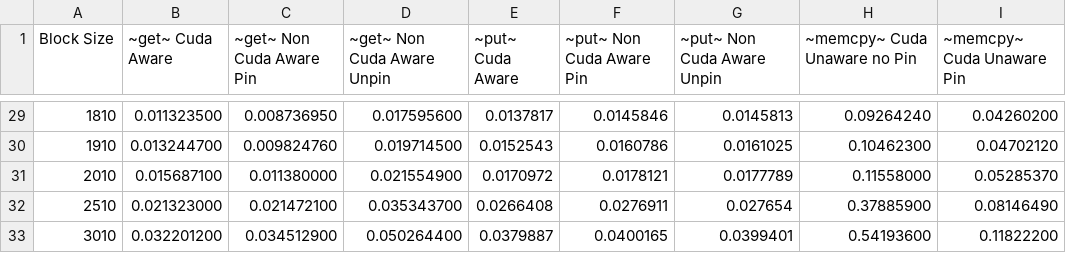
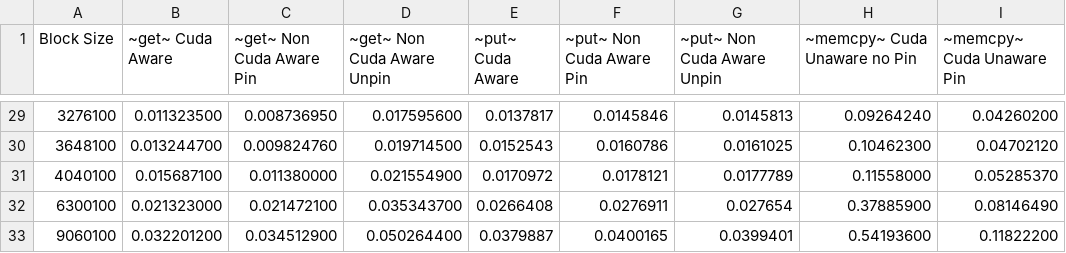
Before and after one commit to anuragpeshne/gpu-cgoptimization-thesis, a CSV file: results/mempin/rdma/data.csv, drawn as a sheet; only a part is shown, gaps mark what is left out; the diff covers the shown part only.

Commit message:
segment size -> block size

```diff
--- a/results/mempin/rdma/data.csv
+++ b/results/mempin/rdma/data.csv
@@ -29,5 +29,5 @@ Block Size,~get~ Cuda Aware,~get~ Non Cuda Aware Pin,~get~ Non Cuda Aware Unpin,
-1810,0.011323500,0.008736950,0.017595600,0.0137817,0.0145846,0.0145813,0.09264240,0.04260200
-1910,0.013244700,0.009824760,0.019714500,0.0152543,0.0160786,0.0161025,0.10462300,0.04702120
-2010,0.015687100,0.011380000,0.021554900,0.0170972,0.0178121,0.0177789,0.11558000,0.05285370
-2510,0.021323000,0.021472100,0.035343700,0.0266408,0.0276911,0.027654,0.37885900,0.08146490
-3010,0.032201200,0.034512900,0.050264400,0.0379887,0.0400165,0.0399401,0.54193600,0.11822200
+3276100,0.011323500,0.008736950,0.017595600,0.0137817,0.0145846,0.0145813,0.09264240,0.04260200
+3648100,0.013244700,0.009824760,0.019714500,0.0152543,0.0160786,0.0161025,0.10462300,0.04702120
+4040100,0.015687100,0.011380000,0.021554900,0.0170972,0.0178121,0.0177789,0.11558000,0.05285370
+6300100,0.021323000,0.021472100,0.035343700,0.0266408,0.0276911,0.027654,0.37885900,0.08146490
+9060100,0.032201200,0.034512900,0.050264400,0.0379887,0.0400165,0.0399401,0.54193600,0.11822200
```
Also changed, not shown: 27 edited cells elsewhere in this file, results/block_size/no_prefetch.csv, results/block_size/prefetch.csv, 7 other files.
